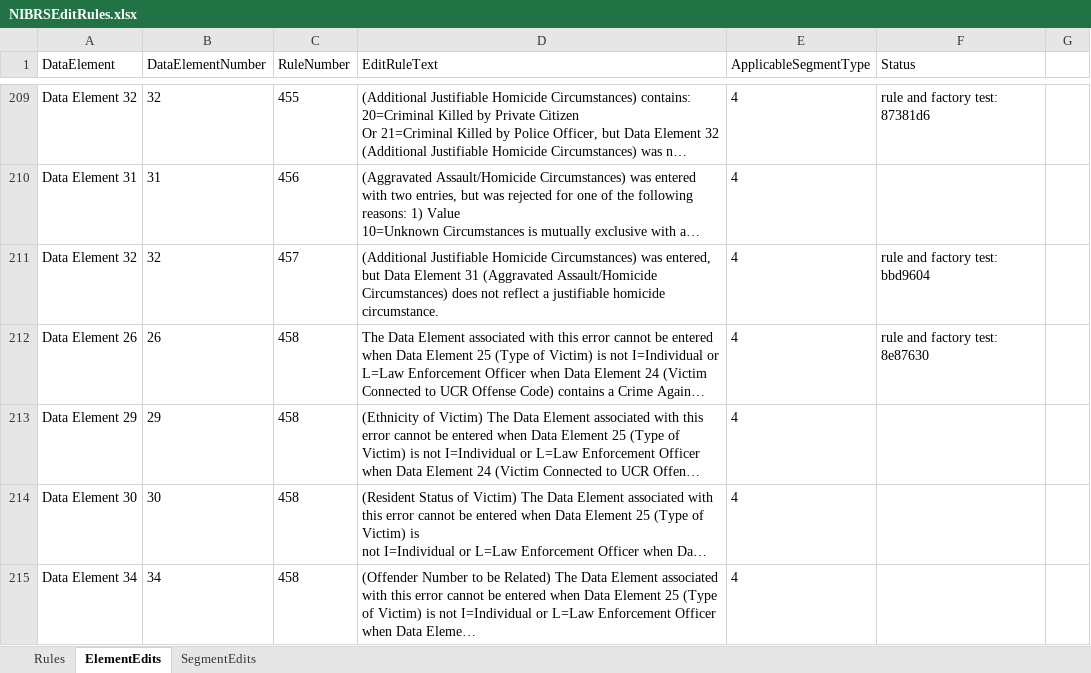
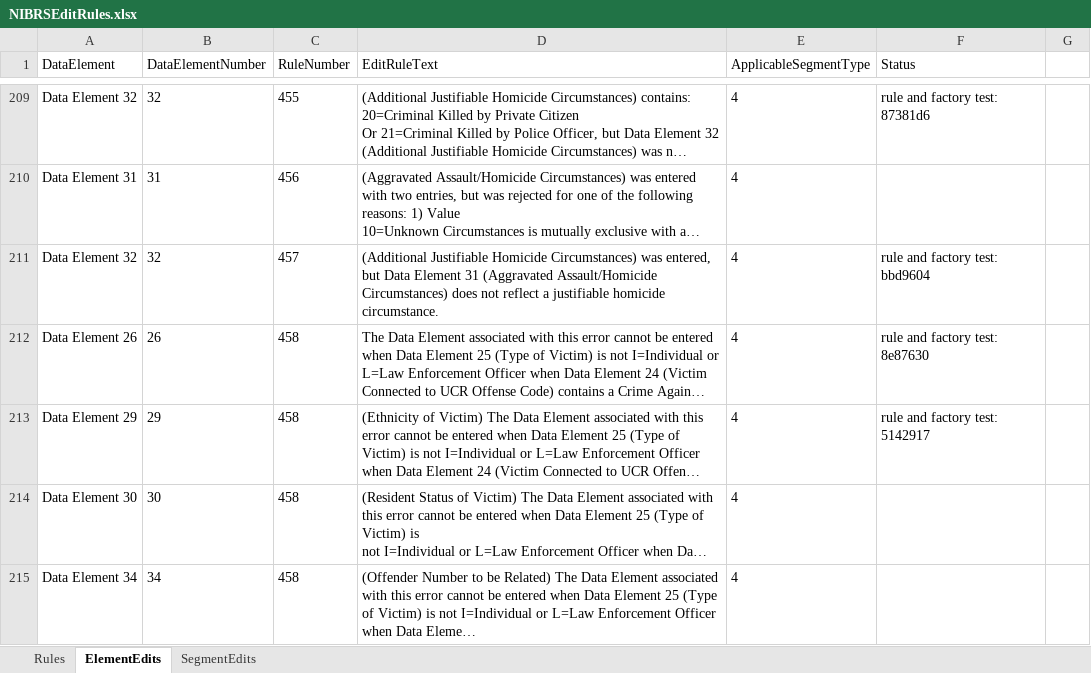
Before and after one commit to teisdbr/nibrs, an Excel workbook: docs/NIBRSEditRules.xlsx, sheet ElementEdits, drawn as a sheet; only a part is shown, gaps mark what is left out; long unchanged cells end in …; values as stored, in another font and other column widths than the file's, no borders; the diff names each change by its address in the sheet, - before the commit and + after, or states it on an @@ line.

Commit message:
updated nibrs validation spreadsheet for new test: testRule458ForEthnicityOfVictim

```diff
--- a/docs/NIBRSEditRules.xlsx (sheet ElementEdits)
+++ b/docs/NIBRSEditRules.xlsx (sheet ElementEdits)
-F213 (Status): (empty)
+F213 (Status): rule and factory test: 5142917
```
